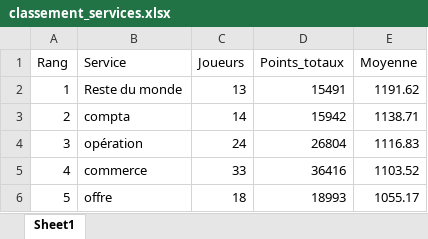
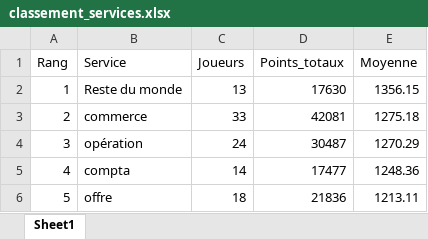
Before and after one commit to devilrock95/championnat-jja, an Excel workbook: classement_services.xlsx, sheet Sheet1, drawn as a sheet; values as stored, in another font and other column widths than the file's, no borders; the diff names each change by its address in the sheet, - before the commit and + after, or states it on an @@ line.

```diff
--- a/classement_services.xlsx (sheet Sheet1)
+++ b/classement_services.xlsx (sheet Sheet1)
-D2 (Points_totaux): 15491
+D2 (Points_totaux): 17630
-E2 (Moyenne): 1191.62
+E2 (Moyenne): 1356.15
-B3 (Service): compta
+B3 (Service): commerce
-C3 (Joueurs): 14
+C3 (Joueurs): 33
-D3 (Points_totaux): 15942
+D3 (Points_totaux): 42081
-E3 (Moyenne): 1138.71
+E3 (Moyenne): 1275.18
-D4 (Points_totaux): 26804
+D4 (Points_totaux): 30487
-E4 (Moyenne): 1116.83
+E4 (Moyenne): 1270.29
-B5 (Service): commerce
+B5 (Service): compta
-C5 (Joueurs): 33
+C5 (Joueurs): 14
-D5 (Points_totaux): 36416
+D5 (Points_totaux): 17477
-E5 (Moyenne): 1103.52
+E5 (Moyenne): 1248.36
-D6 (Points_totaux): 18993
+D6 (Points_totaux): 21836
-E6 (Moyenne): 1055.17
+E6 (Moyenne): 1213.11
```
Also changed, not shown: chutes.xlsx, classement_individuel.xlsx, 5 other files.
